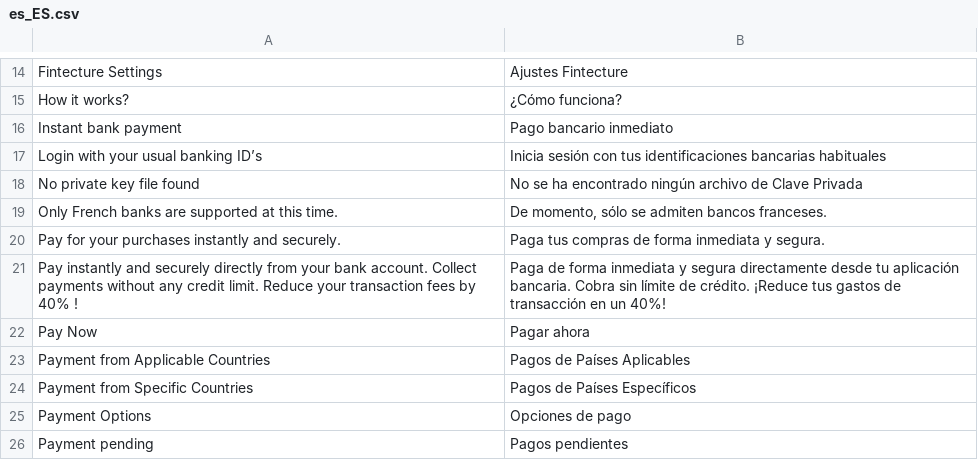
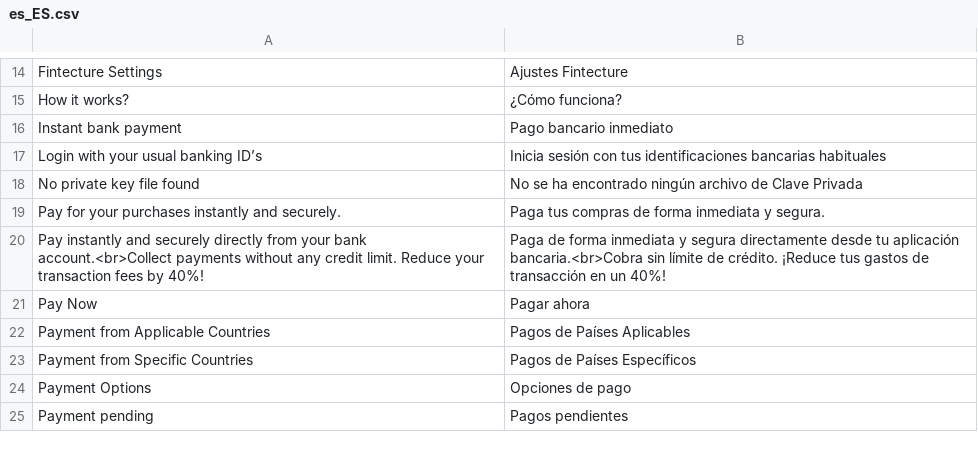
Before and after one commit to hugofintecture/magento, a CSV file: i18n/es_ES.csv, drawn as a sheet; only a part is shown, gaps mark what is left out.

```diff
--- a/i18n/es_ES.csv
+++ b/i18n/es_ES.csv
@@ -18,5 +18,4 @@
 "No private key file found","No se ha encontrado ningún archivo de Clave Privada"
-"Only French banks are supported at this time.","De momento, sólo se admiten bancos franceses."
 "Pay for your purchases instantly and securely.","Paga tus compras de forma inmediata y segura."
-"Pay instantly and securely directly from your bank account. Collect payments without any credit limit. Reduce your transaction fees by 40% !","Paga de forma inmediata y segura directamente desde tu aplicación bancaria. Cobra sin límite de crédito. ¡Reduce tus gastos de transacción en un 40%!"
+"Pay instantly and securely directly from your bank account.<br>Collect payments without any credit limit. Reduce your transaction fees by 40%!","Paga de forma inmediata y segura directamente desde tu aplicación bancaria.<br>Cobra sin límite de crédito. ¡Reduce tus gastos de transacción en un 40%!"
 "Pay Now","Pagar ahora"
```
Also changed, not shown: i18n/en_US.csv, i18n/fr_FR.csv, 11 other files.
